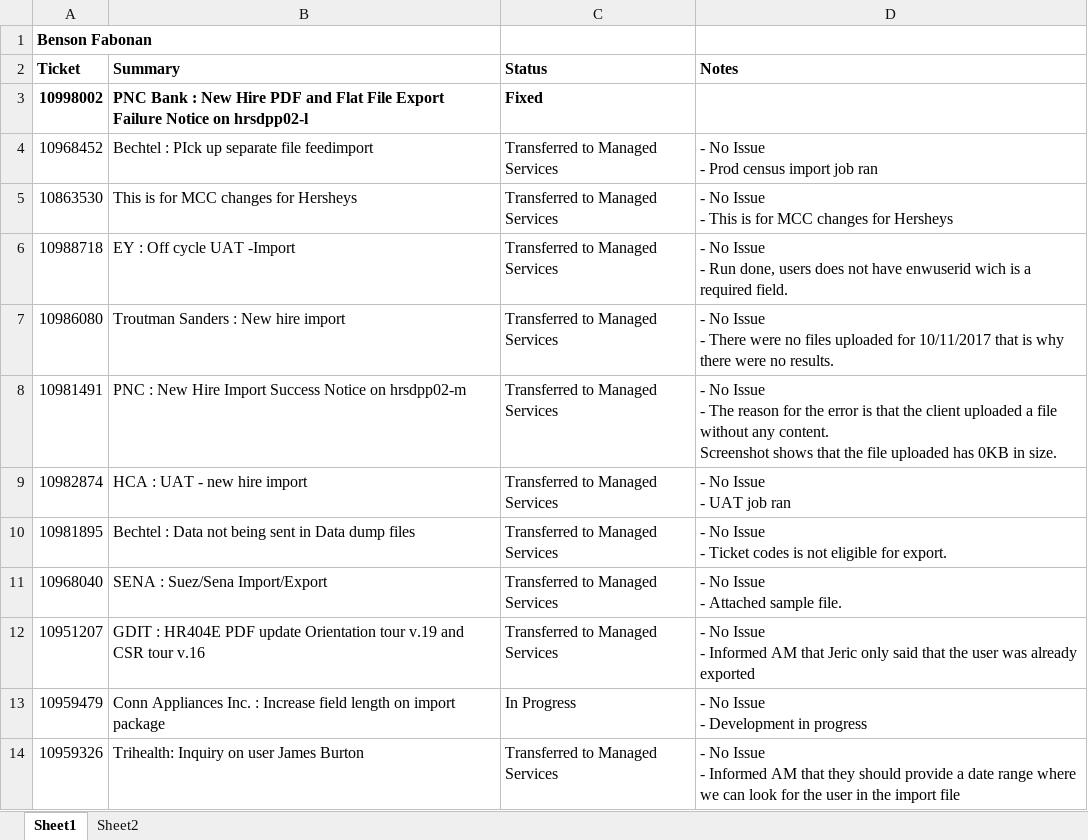
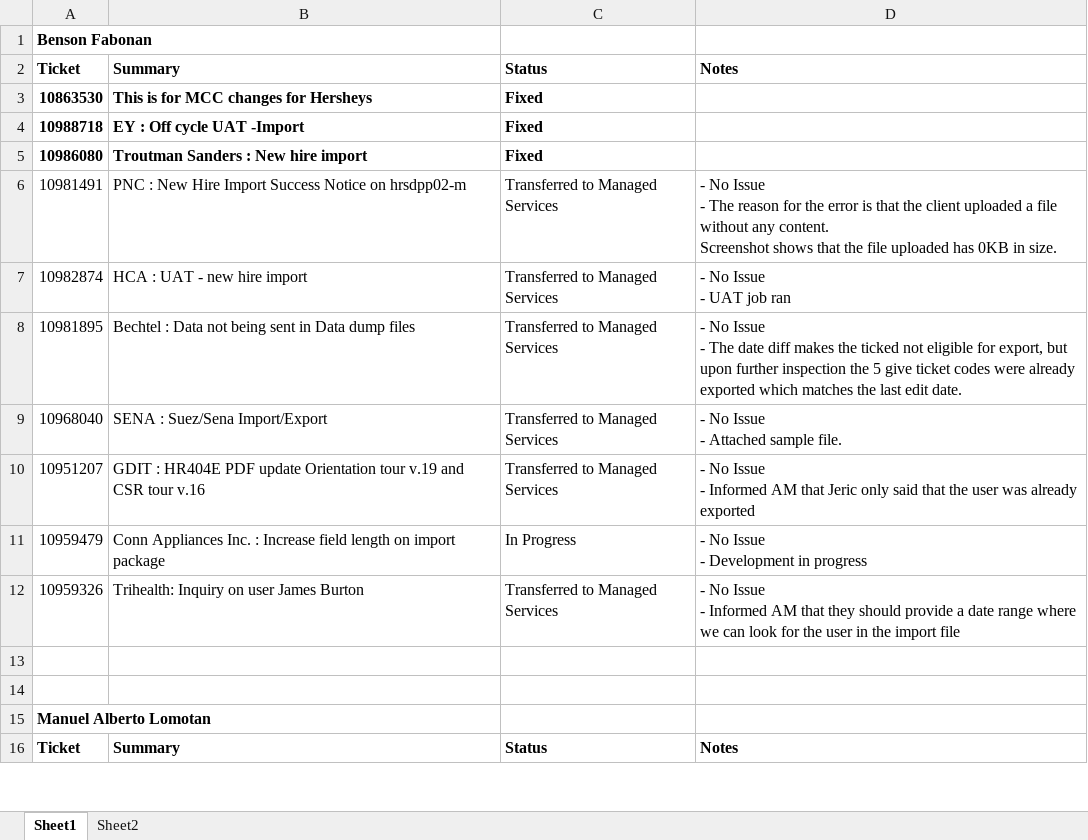
Before and after one commit to bfabonan/SSIS-Shared, an Excel workbook: DailyTicketReport.xlsx, sheet Sheet1, drawn as a sheet; only a part is shown; the shorter side is filled out with more unchanged rows; values as stored, in another font and other column widths than the file's, no borders; removed rows and columns are numbered as before the commit, all else as after; ↵ is a line break in a cell; the diff covers the shown part only; the diff names each change by its address in the sheet, - before the commit and + after, or states it on an @@ line.

```diff
--- a/DailyTicketReport.xlsx (sheet Sheet1)
+++ b/DailyTicketReport.xlsx (sheet Sheet1)
-row 3: 10998002 | PNC Bank : New Hire PDF and Flat File Export Failure Notice on hrsdpp02-l | Fixed
-row 4: 10968452 | Bechtel : PIck up separate file feedimport | Transferred to Managed Services | - No Issue ↵ - Prod census import job ran
-A3:C5 bold: off
+A3:C5 bold: on
-C3:C5: Transferred to Managed Services
+C3:C5: Fixed
-D3: - No Issue ↵ - This is for MCC changes for Hersheys
+D3: (empty)
-D4: - No Issue ↵ - Run done, users does not have enwuserid wich is a required field.
+D4: (empty)
-D5: - No Issue ↵ - There were no files uploaded for 10/11/2017 that is why there were no results.
+D5: (empty)
-D8: …Issue ↵ - Ticket codes is not eligible for export.
+D8: …Issue ↵ - The date diff makes the ticked not eligible for export, but upon further inspection the 5 give ticket codes were already exported which matches the last edit date.
```
Also changed, not shown: 8 added rows and 12 removed rows elsewhere in this sheet.
